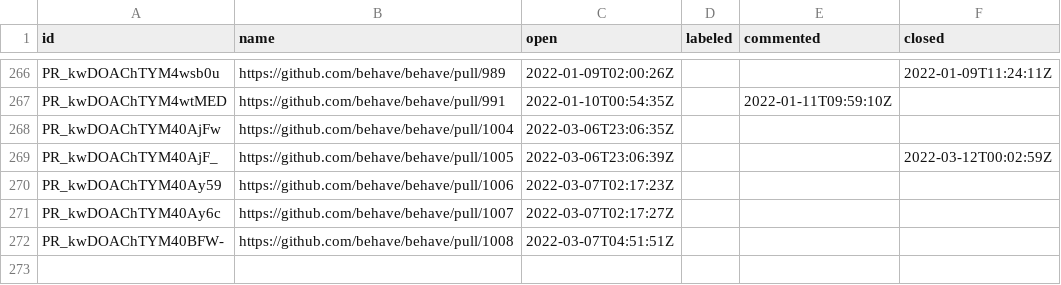
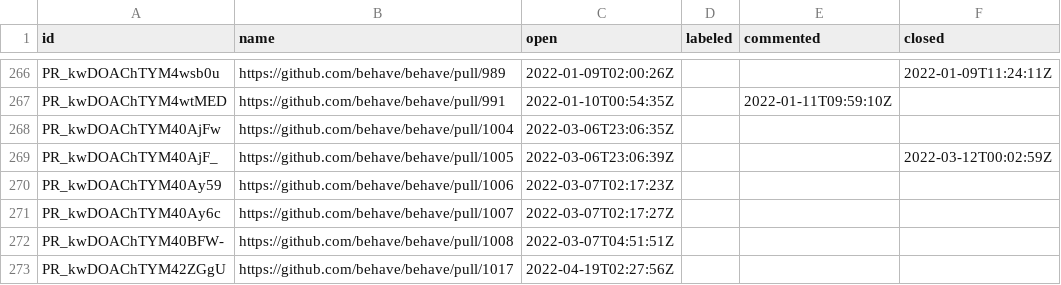
Before and after one commit to oselvar/oselvar-github-metrics, a CSV file: data/behave/behave/pullRequests.csv, drawn as a sheet; only a part is shown, gaps mark what is left out; the diff names each change by its address in the sheet, - before the commit and + after, or states it on an @@ line.

```diff
--- a/data/behave/behave/pullRequests.csv
+++ b/data/behave/behave/pullRequests.csv
+row 273: PR_kwDOAChTYM42ZGgU | https://github.com/behave/behave/pull/1017 | 2022-04-19T02:27:56Z
```
Also changed, not shown: 2 other files.
